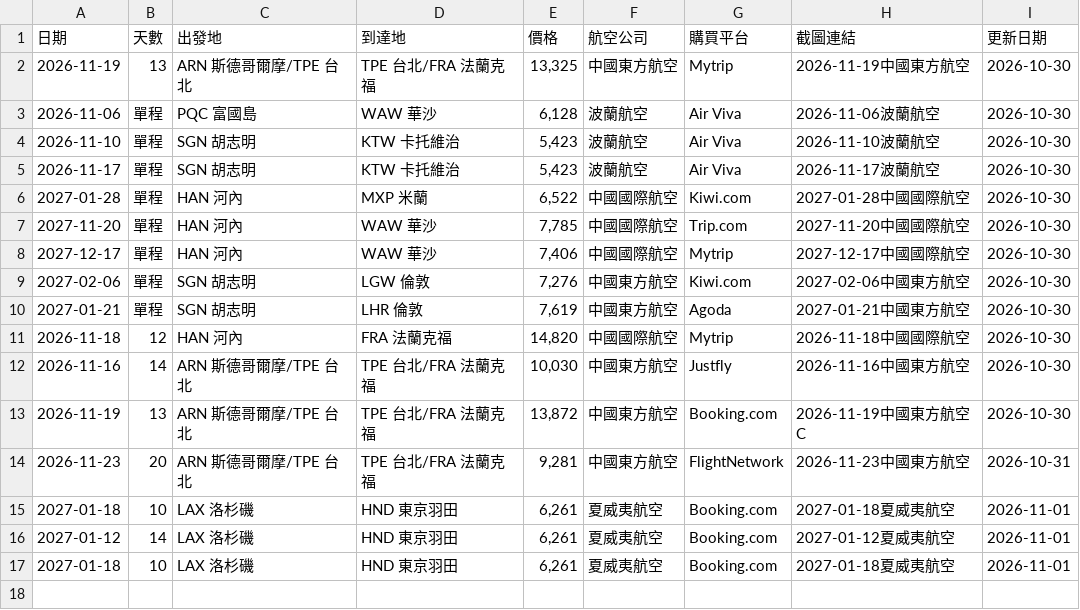
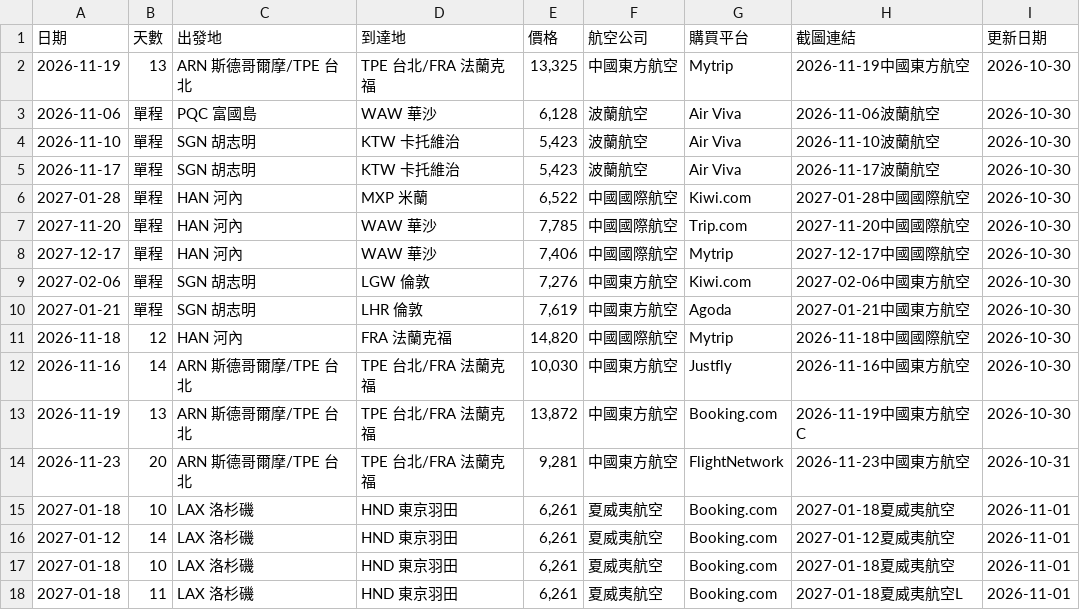
Before and after one commit to SAOJSM/FlightDealAsia, a CSV file: data/deals.csv, drawn as a sheet; the diff names each change by its address in the sheet, - before the commit and + after, or states it on an @@ line.

Commit message:
chore: update deals from Telegram Bot (2026-11-01 00:39:53)

```diff
--- a/data/deals.csv
+++ b/data/deals.csv
+row 18: 2027-01-18 | 11 | LAX 洛杉磯 | HND 東京羽田 | 6,261 | 夏威夷航空 | Booking.com | 2027-01-18夏威夷航空L | 2026-11-01
```
Also changed, not shown: 2 other files.
